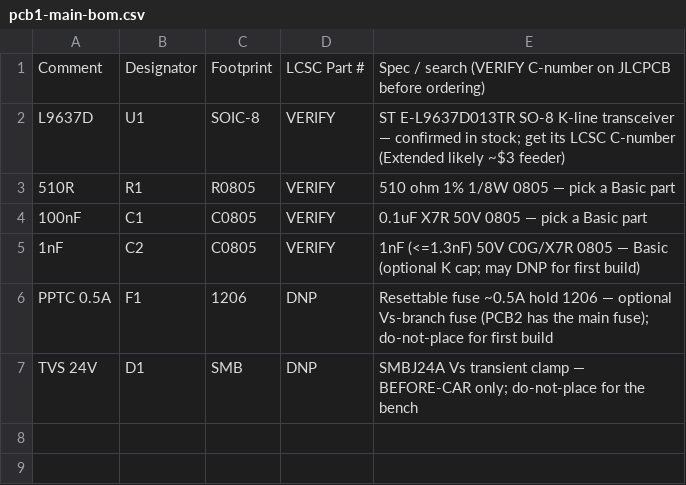
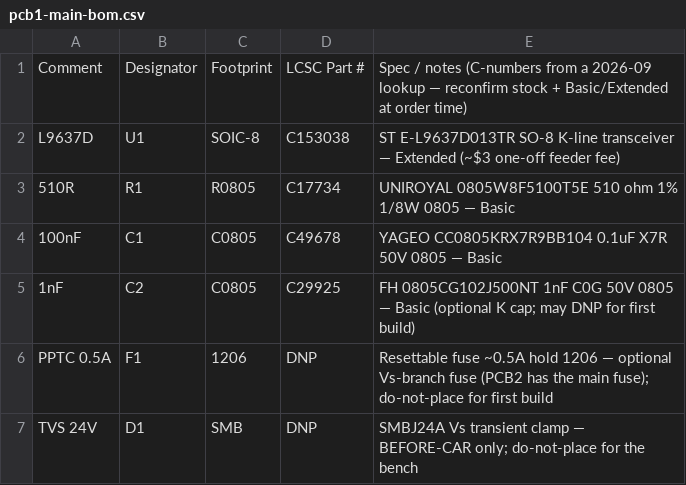
Before and after one commit to howeypeter/landrover-gems_t4, a CSV file: hardware/gems-2pcb/pcb1-main-bom.csv, drawn as a sheet.

```diff
--- a/hardware/gems-2pcb/pcb1-main-bom.csv
+++ b/hardware/gems-2pcb/pcb1-main-bom.csv
@@ -1,6 +1,6 @@
-Comment,Designator,Footprint,LCSC Part #,Spec / search (VERIFY C-number on JLCPCB before ordering)
-L9637D,U1,SOIC-8,VERIFY,ST E-L9637D013TR SO-8 K-line transceiver — confirmed in stock; get its LCSC C-number (Extended likely ~$3 feeder)
-510R,R1,R0805,VERIFY,510 ohm 1% 1/8W 0805 — pick a Basic part
-100nF,C1,C0805,VERIFY,0.1uF X7R 50V 0805 — pick a Basic part
-1nF,C2,C0805,VERIFY,1nF (<=1.3nF) 50V C0G/X7R 0805 — Basic (optional K cap; may DNP for first build)
+Comment,Designator,Footprint,LCSC Part #,Spec / notes (C-numbers from a 2026-09 lookup — reconfirm stock + Basic/Extended at order time)
+L9637D,U1,SOIC-8,C153038,ST E-L9637D013TR SO-8 K-line transceiver — Extended (~$3 one-off feeder fee)
+510R,R1,R0805,C17734,UNIROYAL 0805W8F5100T5E 510 ohm 1% 1/8W 0805 — Basic
+100nF,C1,C0805,C49678,YAGEO CC0805KRX7R9BB104 0.1uF X7R 50V 0805 — Basic
+1nF,C2,C0805,C29925,FH 0805CG102J500NT 1nF C0G 50V 0805 — Basic (optional K cap; may DNP for first build)
 PPTC 0.5A,F1,1206,DNP,Resettable fuse ~0.5A hold 1206 — optional Vs-branch fuse (PCB2 has the main fuse); do-not-place for first build
```
Also changed, not shown: hardware/gems-2pcb/pcb2-power-bom.csv, 2 other files.
